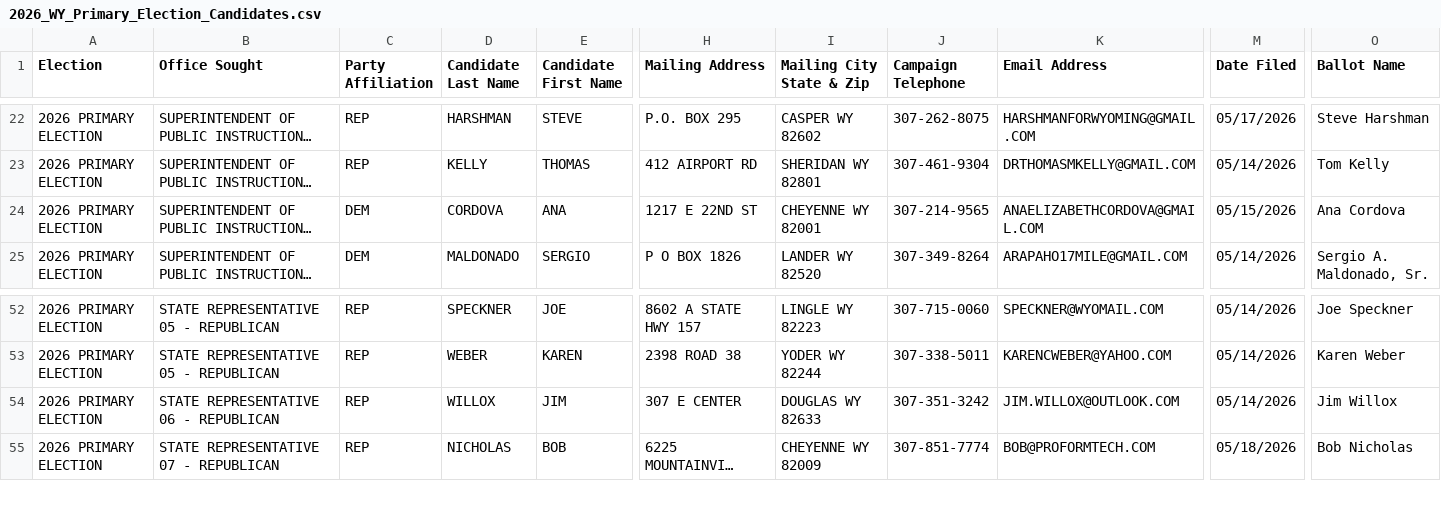
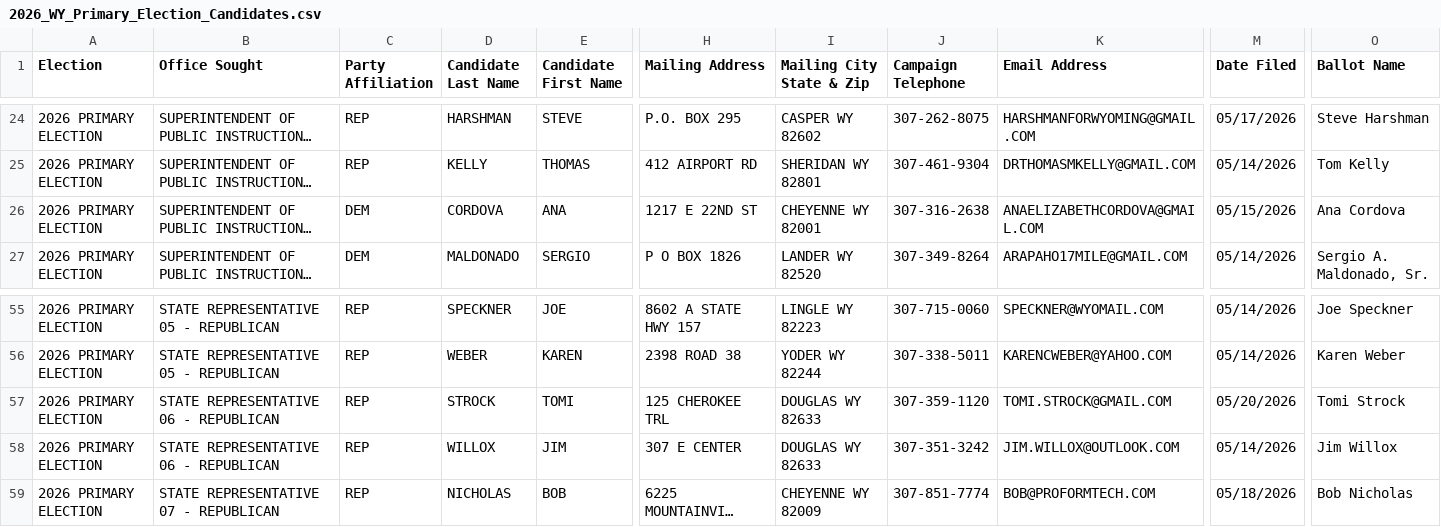
Before and after one commit to yincrash/wy_election_roster, a CSV file: 2026_WY_Primary_Election_Candidates.csv, drawn as a sheet; only a part is shown, gaps mark what is left out; long unchanged cells end in …; addresses are those after the commit; rows hold the shown columns only; the diff covers the shown part only; the diff names each change by its address in the sheet, - before the commit and + after, or states it on an @@ line.

```diff
--- a/2026_WY_Primary_Election_Candidates.csv
+++ b/2026_WY_Primary_Election_Candidates.csv
-J26 (Campaign Telephone): 307-214-9565
+J26 (Campaign Telephone): 307-316-2638
+row 57: 2026 PRIMARY ELECTION | STATE REPRESENTATIVE 06 - REPUBLICAN | REP | STROCK | TOMI | 125 CHEROKEE TRL | DOUGLAS WY 82633 | 307-359-1120 | TOMI.STROCK@GMAIL.COM | 05/20/2026 | Tomi Strock
```
Also changed, not shown: 6 added rows elsewhere in this file, 1 other file.
